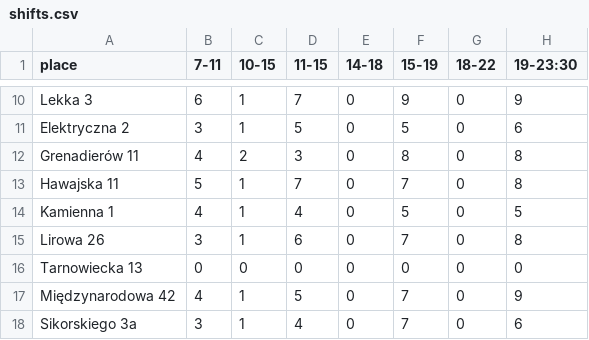
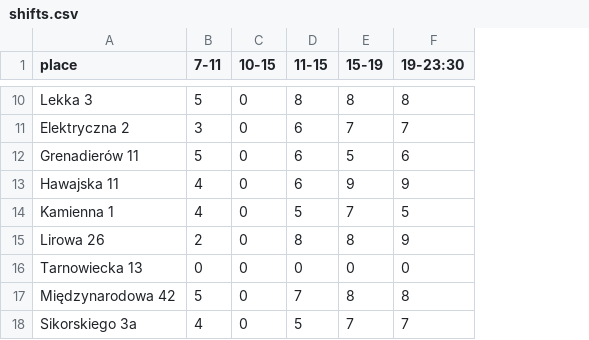
Before and after one commit to zbyszekjohnson/shyftplan-scripts, a CSV file: scripts_first_steps/JUSH/shifts.csv, drawn as a sheet; only a part is shown, gaps mark what is left out; removed rows and columns are numbered as before the commit, all else as after; the diff covers the shown part only; the diff names each change by its address in the sheet, - before the commit and + after, or states it on an @@ line.

```diff
--- a/scripts_first_steps/JUSH/shifts.csv
+++ b/scripts_first_steps/JUSH/shifts.csv
-column E (14-18), rows 10-18: all 0
-column G (18-22), rows 10-18: all 0
-B10 (7-11): 6
+B10 (7-11): 5
-C10:C11 (10-15): 1
+C10:C11 (10-15): 0
-D10 (11-15): 7
+D10 (11-15): 8
-E10 (15-19): 9
+E10 (15-19): 8
-F10 (19-23:30): 9
+F10 (19-23:30): 8
-D11 (11-15): 5
+D11 (11-15): 6
-E11 (15-19): 5
+E11 (15-19): 7
-F11 (19-23:30): 6
+F11 (19-23:30): 7
-B12 (7-11): 4
+B12 (7-11): 5
-C12 (10-15): 2
+C12 (10-15): 0
-D12 (11-15): 3
+D12 (11-15): 6
-E12 (15-19): 8
+E12 (15-19): 5
-F12 (19-23:30): 8
+F12 (19-23:30): 6
-B13 (7-11): 5
+B13 (7-11): 4
-C13:C15 (10-15): 1
+C13:C15 (10-15): 0
-D13 (11-15): 7
+D13 (11-15): 6
-E13 (15-19): 7
+E13 (15-19): 9
-F13 (19-23:30): 8
+F13 (19-23:30): 9
-D14 (11-15): 4
+D14 (11-15): 5
-E14 (15-19): 5
+E14 (15-19): 7
-B15 (7-11): 3
+B15 (7-11): 2
-D15 (11-15): 6
+D15 (11-15): 8
-E15 (15-19): 7
+E15 (15-19): 8
-F15 (19-23:30): 8
+F15 (19-23:30): 9
-B17 (7-11): 4
+B17 (7-11): 5
-C17:C18 (10-15): 1
+C17:C18 (10-15): 0
-D17 (11-15): 5
+D17 (11-15): 7
-E17 (15-19): 7
+E17 (15-19): 8
-F17 (19-23:30): 9
+F17 (19-23:30): 8
-B18 (7-11): 3
+B18 (7-11): 4
-D18 (11-15): 4
+D18 (11-15): 5
-F18 (19-23:30): 6
+F18 (19-23:30): 7
```
Also changed, not shown: 9 removed rows and 33 edited cells elsewhere in this file, scripts_first_steps/COOL_LOGISTICS/shifts_cl.csv, scripts_first_steps/JUSH/riders_shifts.csv, 25 other files.
